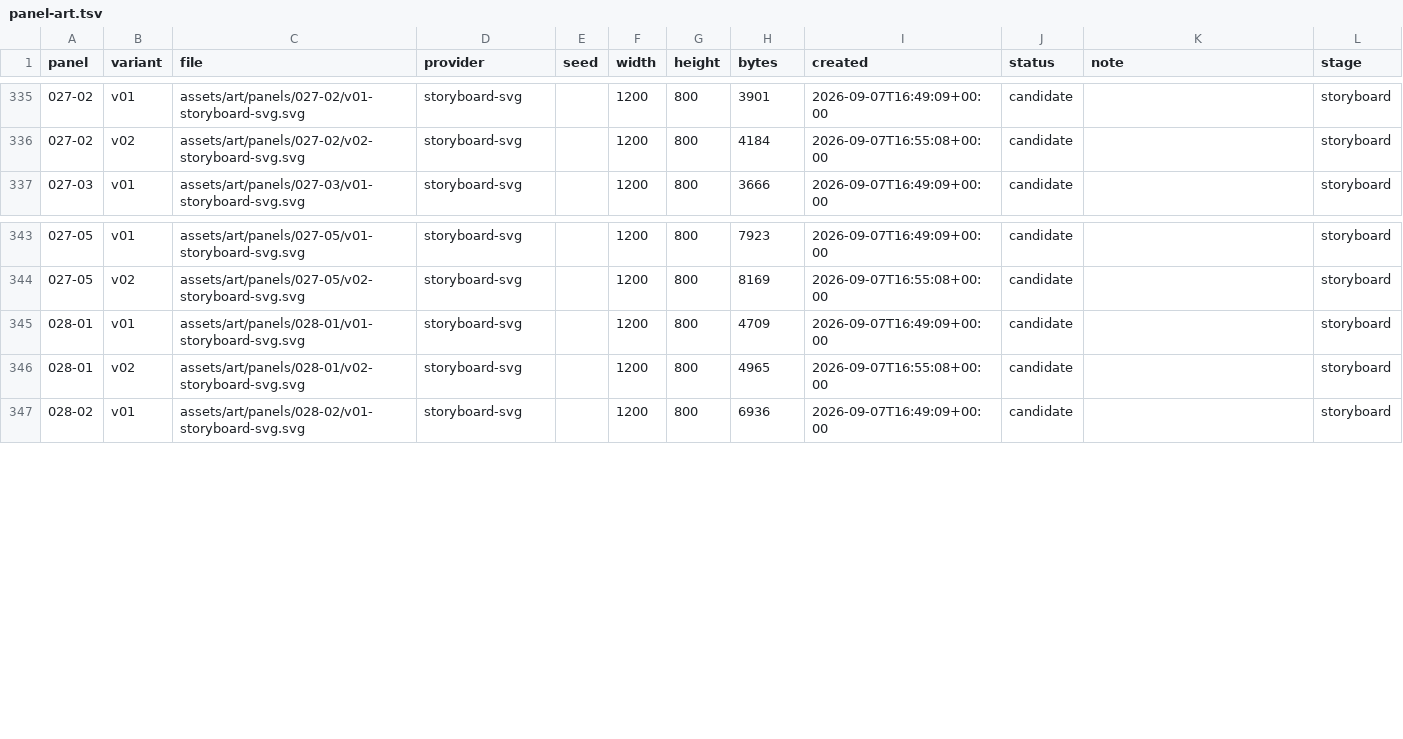
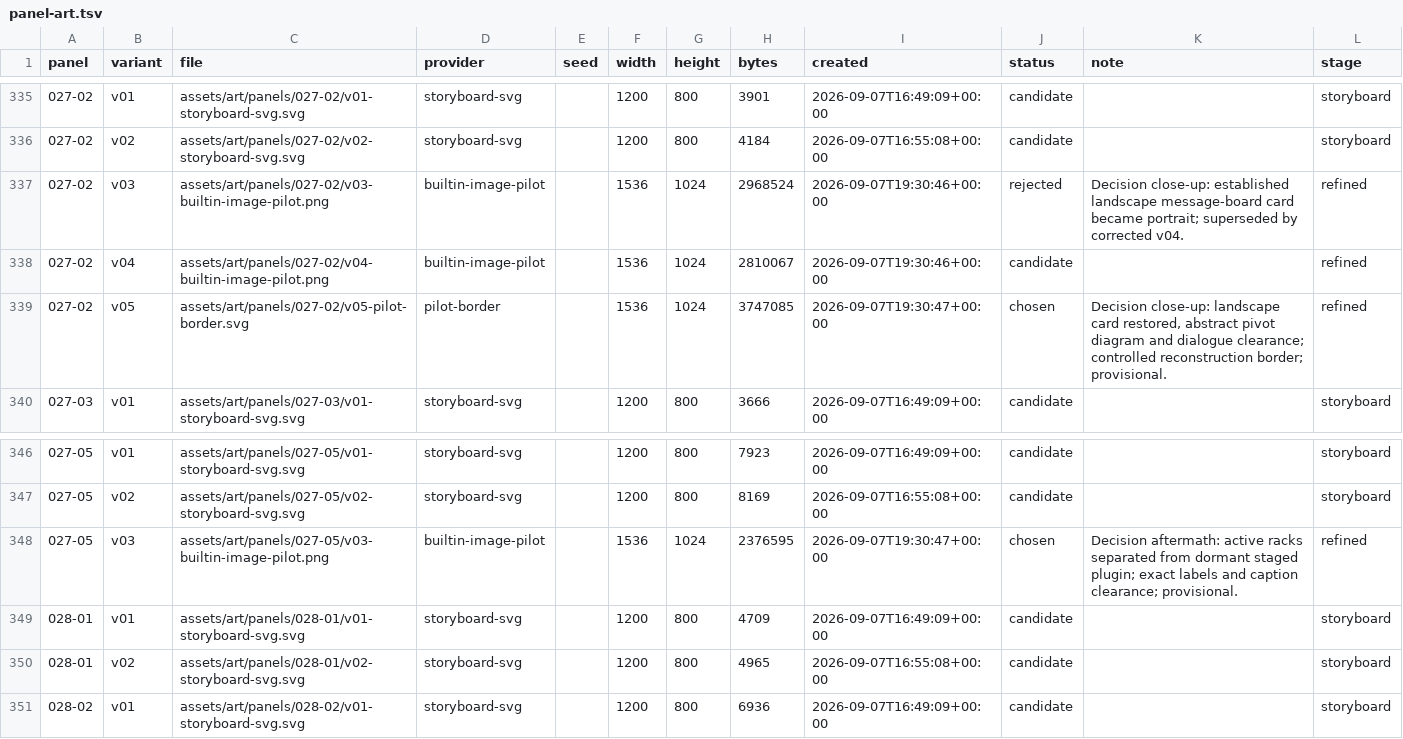
Before and after one commit to curtcox/zz-no-consumer, a TSV file: data/panel-art.tsv, drawn as a sheet; only a part is shown, gaps mark what is left out; the diff names each change by its address in the sheet, - before the commit and + after, or states it on an @@ line.

Commit message:
Complete decision pilot evidence close-up and continued evaluations

```diff
--- a/data/panel-art.tsv
+++ b/data/panel-art.tsv
+row 337: 027-02 | v03 | assets/art/panels/027-02/v03-builtin-image-pilot.png | builtin-image-pilot |  | 1536 | 1024 | 2968524 | 2026-09-07T19:30:46+00:00 | rejected | Decision close-up: established landscape message-board card became portrait; superseded by corrected v04. | refined
+row 338: 027-02 | v04 | assets/art/panels/027-02/v04-builtin-image-pilot.png | builtin-image-pilot |  | 1536 | 1024 | 2810067 | 2026-09-07T19:30:46+00:00 | candidate |  | refined
+row 339: 027-02 | v05 | assets/art/panels/027-02/v05-pilot-border.svg | pilot-border |  | 1536 | 1024 | 3747085 | 2026-09-07T19:30:47+00:00 | chosen | Decision close-up: landscape card restored, abstract pivot diagram and dialogue clearance; controlled reconstruction border; provisional. | refined
+row 348: 027-05 | v03 | assets/art/panels/027-05/v03-builtin-image-pilot.png | builtin-image-pilot |  | 1536 | 1024 | 2376595 | 2026-09-07T19:30:47+00:00 | chosen | Decision aftermath: active racks separated from dormant staged plugin; exact labels and caption clearance; provisional. | refined
```
Also changed, not shown: 19 other files.
